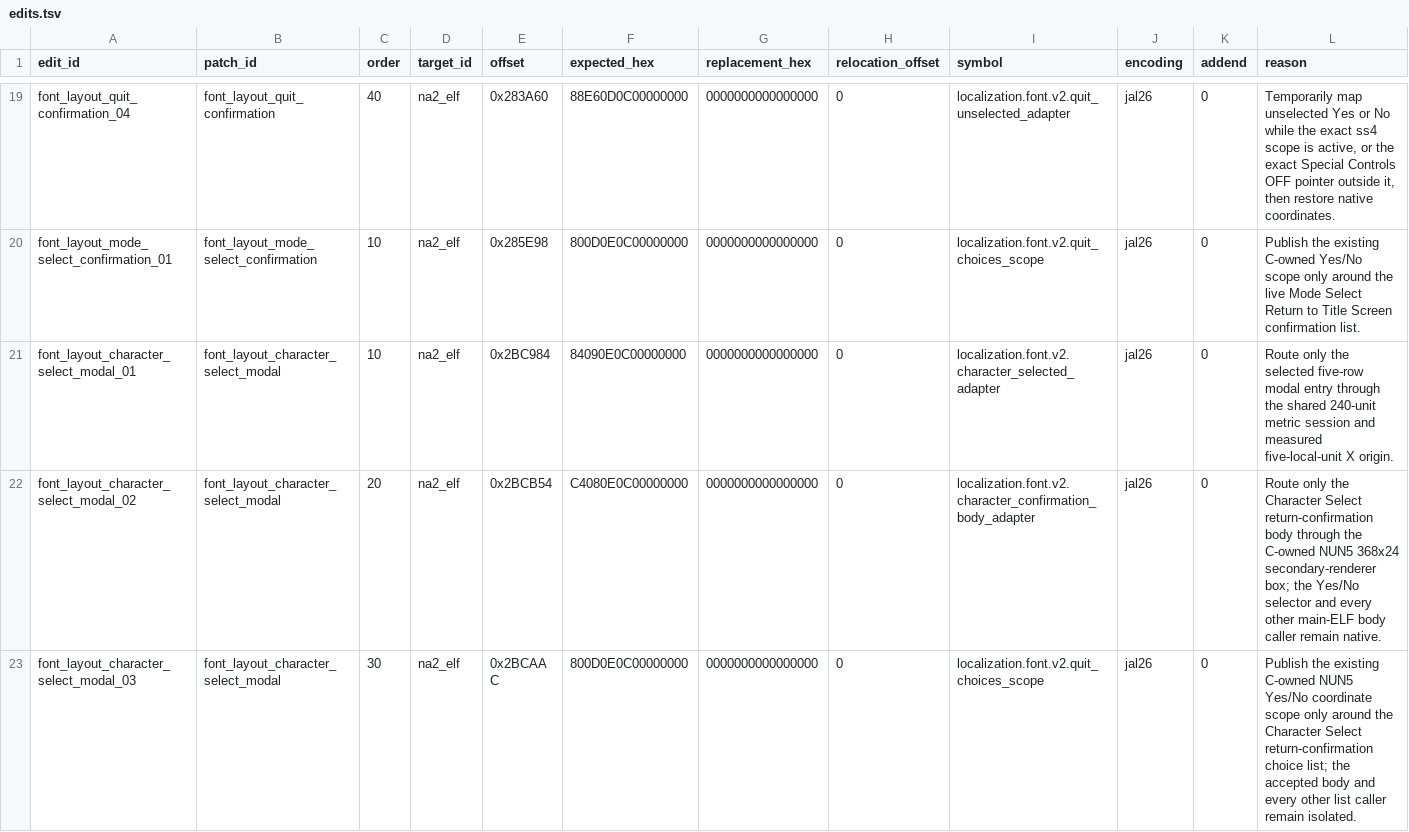
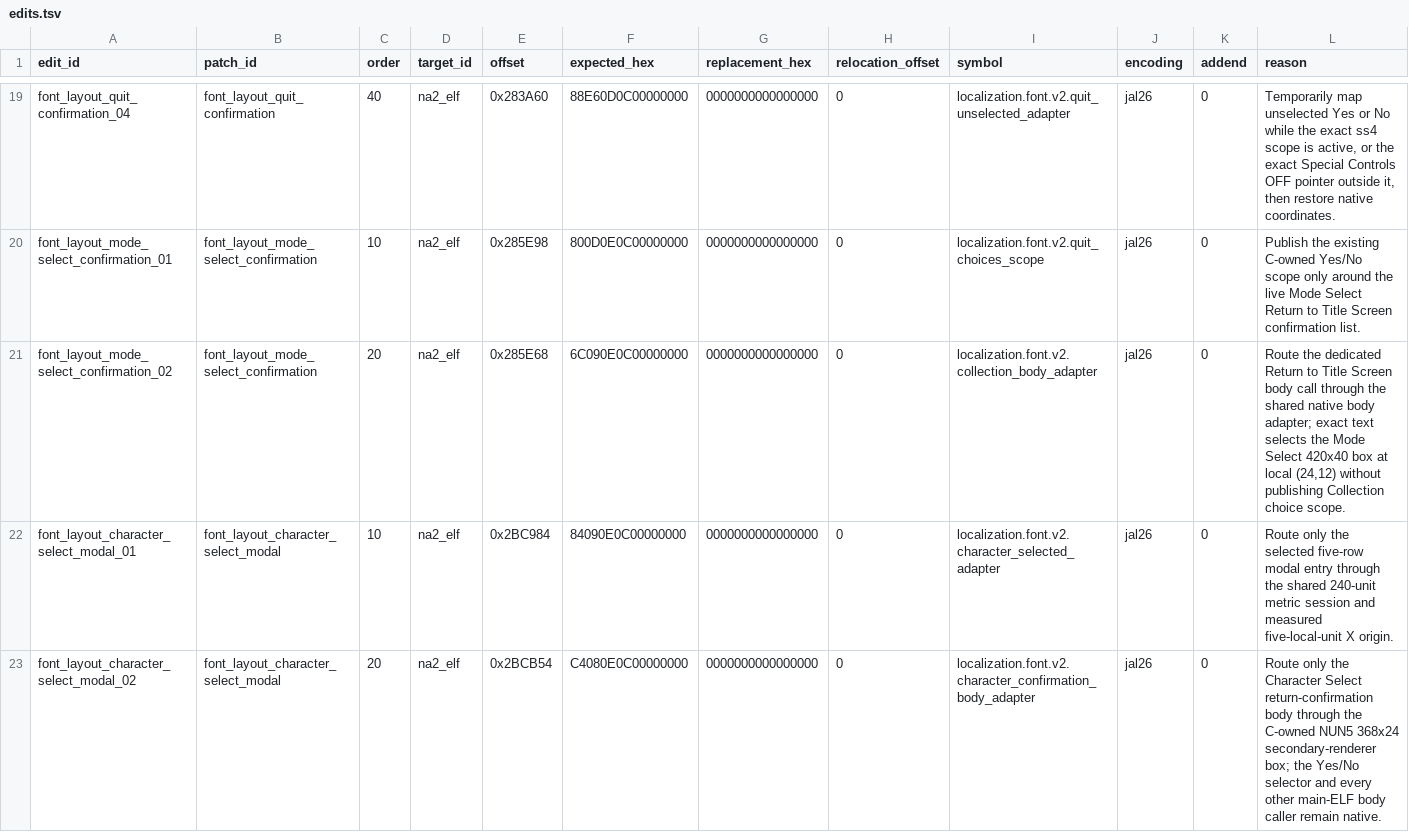
Before and after one commit to solid1353/NA2-Modding, a TSV file: na228_builder/features/localization/runtime_injector/edits.tsv, drawn as a sheet; only a part is shown, gaps mark what is left out; the shorter side is filled out with more unchanged rows.

Commit message:
[Font] Fix Mode Select confirmation body

```diff
--- a/na228_builder/features/localization/runtime_injector/edits.tsv
+++ b/na228_builder/features/localization/runtime_injector/edits.tsv
@@ -20,2 +20,3 @@ font_layout_quit_confirmation_04	font_layout_quit_confirmation	40	na2_elf	0x283A
 font_layout_mode_select_confirmation_01	font_layout_mode_select_confirmation	10	na2_elf	0x285E98	800D0E0C00000000	0000000000000000	0	localization.font.v2.quit_choices_scope	jal26	0	Publish the existing C-owned Yes/No scope only around the live Mode Select Return to Title Screen confirmation list.
+font_layout_mode_select_confirmation_02	font_layout_mode_select_confirmation	20	na2_elf	0x285E68	6C090E0C00000000	0000000000000000	0	localization.font.v2.collection_body_adapter	jal26	0	Route the dedicated Return to Title Screen body call through the shared native body adapter; exact text selects the Mode Select 420x40 box at local (24,12) without publishing Collection choice scope.
 font_layout_character_select_modal_01	font_layout_character_select_modal	10	na2_elf	0x2BC984	84090E0C00000000	0000000000000000	0	localization.font.v2.character_selected_adapter	jal26	0	Route only the selected five-row modal entry through the shared 240-unit metric session and measured five-local-unit X origin.
```
Also changed, not shown: na228_builder/features/localization/runtime_injector/patches.tsv, na228_builder/profiles/current/features.tsv, 5 other files.
